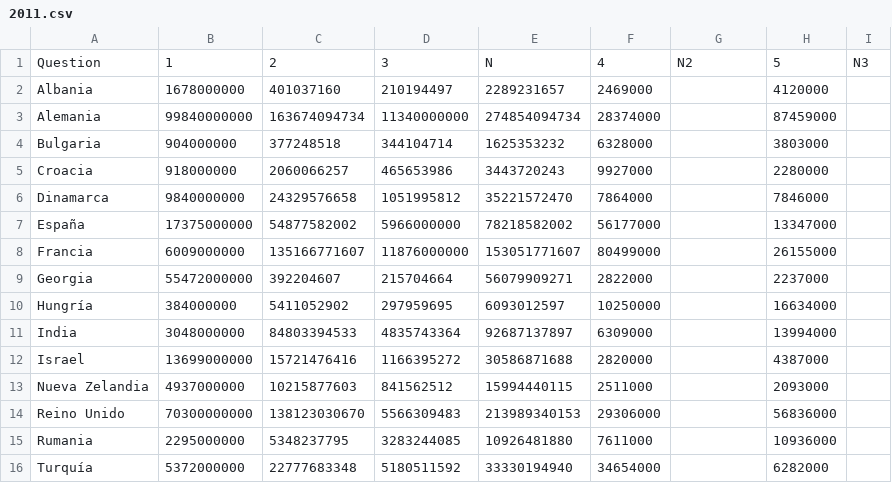
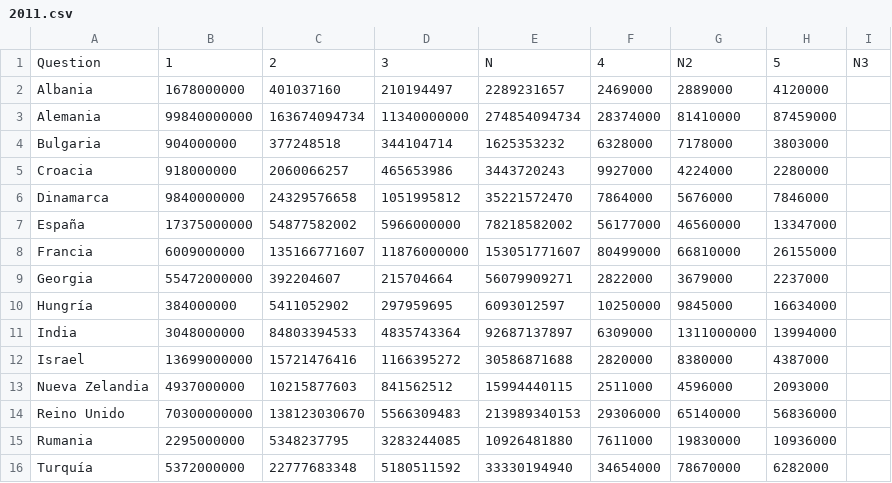
Before and after one commit to pihnen2/IDI2, a CSV file: folder2/2011.csv, drawn as a sheet.

Commit message:
Update 2011.csv

```diff
--- a/folder2/2011.csv
+++ b/folder2/2011.csv
@@ -1,16 +1,16 @@
 Question,1,2,3,N,4,N2,5,N3
-Albania,1678000000,401037160,210194497,2289231657,2469000,,4120000,
-Alemania,99840000000,163674094734,11340000000,274854094734,28374000,,87459000,
-Bulgaria,904000000,377248518,344104714,1625353232,6328000,,3803000,
-Croacia,918000000,2060066257,465653986,3443720243,9927000,,2280000,
-Dinamarca,9840000000,24329576658,1051995812,35221572470,7864000,,7846000,
-España,17375000000,54877582002,5966000000,78218582002,56177000,,13347000,
-Francia,6009000000,135166771607,11876000000,153051771607,80499000,,26155000,
-Georgia,55472000000,392204607,215704664,56079909271,2822000,,2237000,
-Hungría,384000000,5411052902,297959695,6093012597,10250000,,16634000,
-India,3048000000,84803394533,4835743364,92687137897,6309000,,13994000,
-Israel,13699000000,15721476416,1166395272,30586871688,2820000,,4387000,
-Nueva Zelandia,4937000000,10215877603,841562512,15994440115,2511000,,2093000,
-Reino Unido,70300000000,138123030670,5566309483,213989340153,29306000,,56836000,
-Rumania,2295000000,5348237795,3283244085,10926481880,7611000,,10936000,
-Turquía,5372000000,22777683348,5180511592,33330194940,34654000,,6282000,
+Albania,1678000000,401037160,210194497,2289231657,2469000,2889000,4120000,
+Alemania,99840000000,163674094734,11340000000,274854094734,28374000,81410000,87459000,
+Bulgaria,904000000,377248518,344104714,1625353232,6328000,7178000,3803000,
+Croacia,918000000,2060066257,465653986,3443720243,9927000,4224000,2280000,
+Dinamarca,9840000000,24329576658,1051995812,35221572470,7864000,5676000,7846000,
+España,17375000000,54877582002,5966000000,78218582002,56177000,46560000,13347000,
+Francia,6009000000,135166771607,11876000000,153051771607,80499000,66810000,26155000,
+Georgia,55472000000,392204607,215704664,56079909271,2822000,3679000,2237000,
+Hungría,384000000,5411052902,297959695,6093012597,10250000,9845000,16634000,
+India,3048000000,84803394533,4835743364,92687137897,6309000,1311000000,13994000,
+Israel,13699000000,15721476416,1166395272,30586871688,2820000,8380000,4387000,
+Nueva Zelandia,4937000000,10215877603,841562512,15994440115,2511000,4596000,2093000,
+Reino Unido,70300000000,138123030670,5566309483,213989340153,29306000,65140000,56836000,
+Rumania,2295000000,5348237795,3283244085,10926481880,7611000,19830000,10936000,
+Turquía,5372000000,22777683348,5180511592,33330194940,34654000,78670000,6282000,
```
